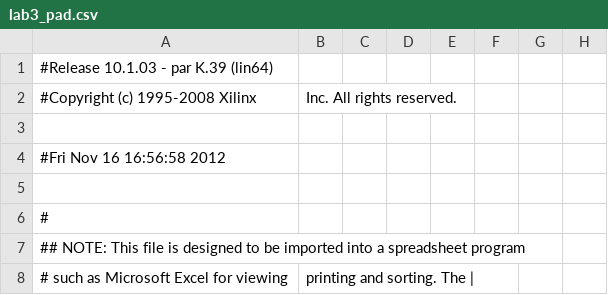
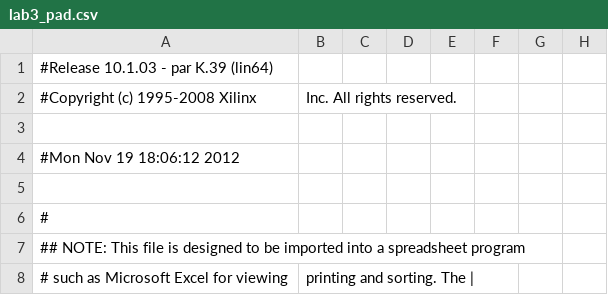
Before and after one commit to pH14/Recorder-Hero, a CSV file: src/pwh_lab/rh_video_display/lab3_pad.csv, drawn as a sheet; only a part is shown; the diff names each change by its address in the sheet, - before the commit and + after, or states it on an @@ line.

```diff
--- a/src/pwh_lab/rh_video_display/lab3_pad.csv
+++ b/src/pwh_lab/rh_video_display/lab3_pad.csv
-A4: #Fri Nov 16 16:56:58 2012
+A4: #Mon Nov 19 18:06:12 2012
```
Also changed, not shown: 59 other files.
